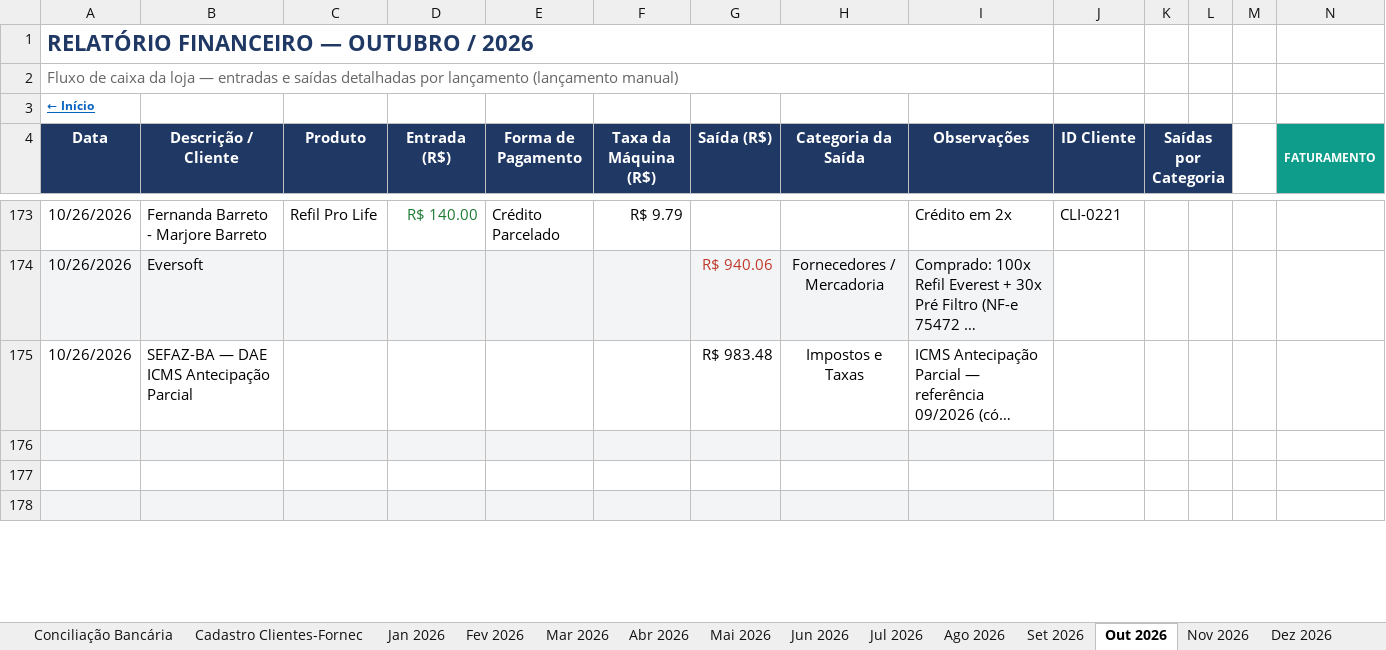
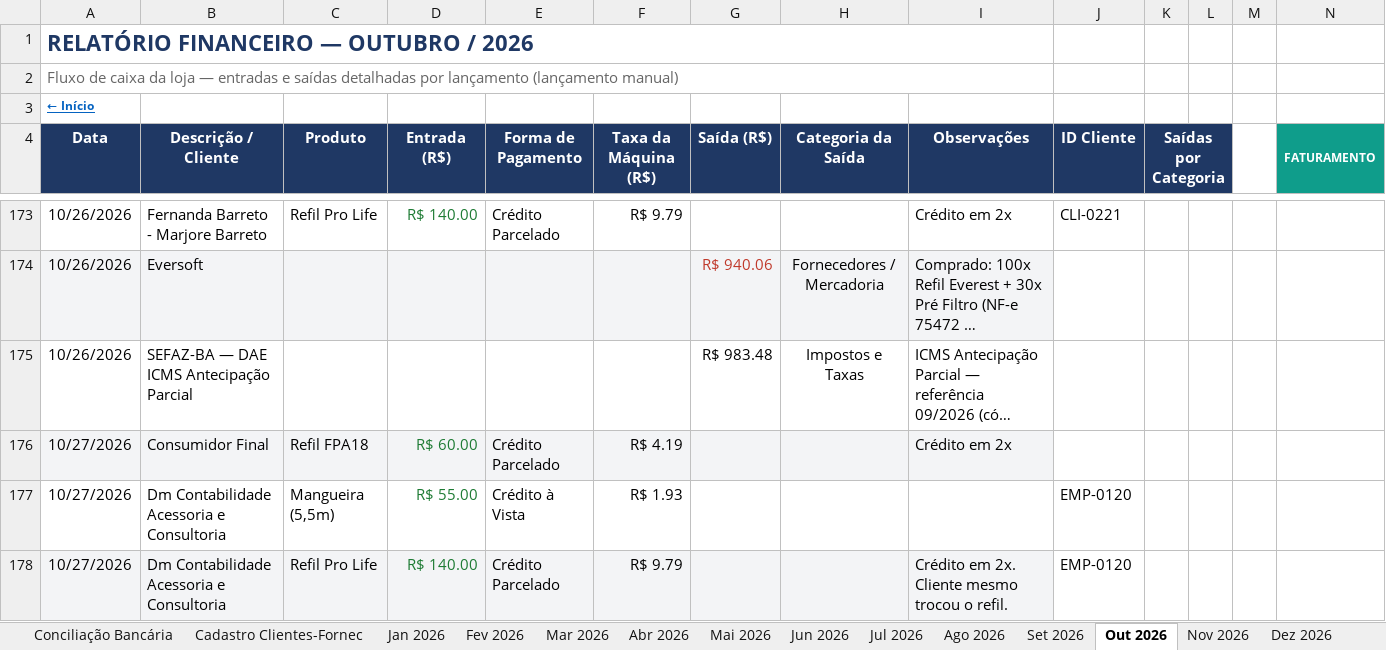
Before and after one commit to backupplanetaagua2025-hub/financeiro, an Excel workbook: Relatorio_Financeiro_2026.xlsx, sheet Out 2026, drawn as a sheet; only a part is shown, gaps mark what is left out; long unchanged cells end in …; values as stored, in another font and other column widths than the file's, no borders; conditional formats not drawn; rows hold the shown columns only; the diff covers the shown part only; the diff names each change by its address in the sheet, - before the commit and + after, or states it on an @@ line.

Commit message:
Atualizacao do painel - 27/10/2026 12:07

```diff
--- a/Relatorio_Financeiro_2026.xlsx (sheet Out 2026)
+++ b/Relatorio_Financeiro_2026.xlsx (sheet Out 2026)
-row 176: (empty)
+row 176: 10/27/2026 | Consumidor Final | Refil FPA18 | R$ 60.00 | Crédito Parcelado | R$ 4.19 |  |  | Crédito em 2x
-row 177: (empty)
+row 177: 10/27/2026 | Dm Contabilidade Acessoria e Consultoria | Mangueira (5,5m) | R$ 55.00 | Crédito à Vista | R$ 1.93 |  |  |  | EMP-0120
-row 178: (empty)
+row 178: 10/27/2026 | Dm Contabilidade Acessoria e Consultoria | Refil Pro Life | R$ 140.00 | Crédito Parcelado | R$ 9.79 |  |  | Crédito em 2x. Cliente mesmo trocou o refil. | EMP-0120
```
Also changed, not shown: 12 edited cells elsewhere in this sheet.
